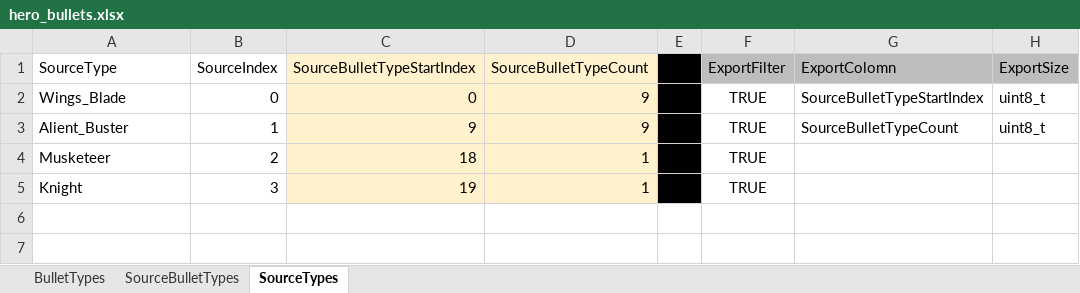
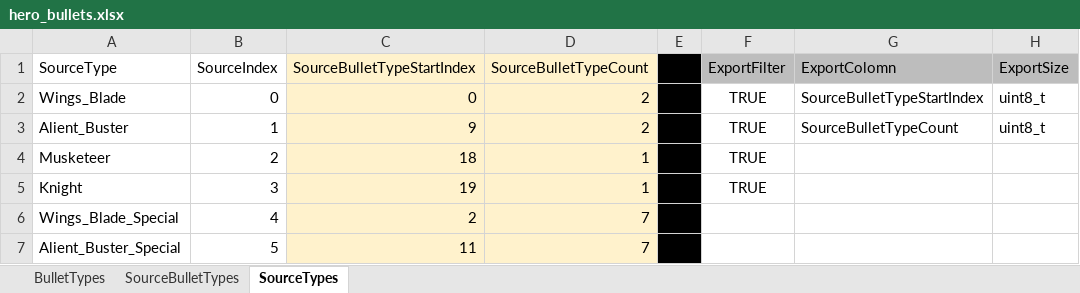
Before and after one commit to ArtemSekretov/simple_dod_game, an Excel workbook: hero_bullets.xlsx, sheet SourceTypes, drawn as a sheet; values as stored, in another font and other column widths than the file's, no borders; charts and pictures and conditional formats and table styles not drawn; the diff names each change by its address in the sheet, - before the commit and + after, or states it on an @@ line.

```diff
--- a/hero_bullets.xlsx (sheet SourceTypes)
+++ b/hero_bullets.xlsx (sheet SourceTypes)
-D2:D3 (SourceBulletTypeCount): 9
+D2:D3 (SourceBulletTypeCount): 2
+row 6: Wings_Blade_Special | 4 | 2 | 7
+row 7: Alient_Buster_Special | 5 | 11 | 7
```
Also changed, not shown: sheet SourceBulletTypes, sheet BulletTypes, 8 other files.
